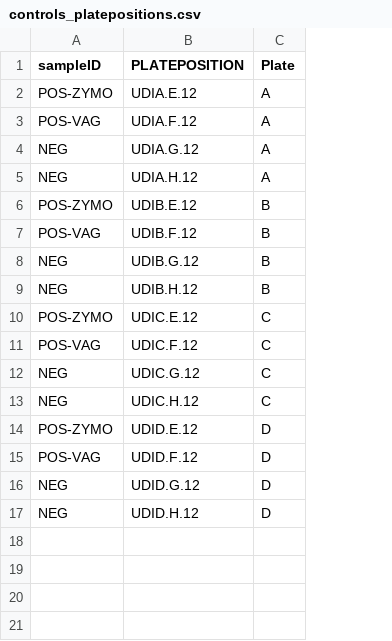
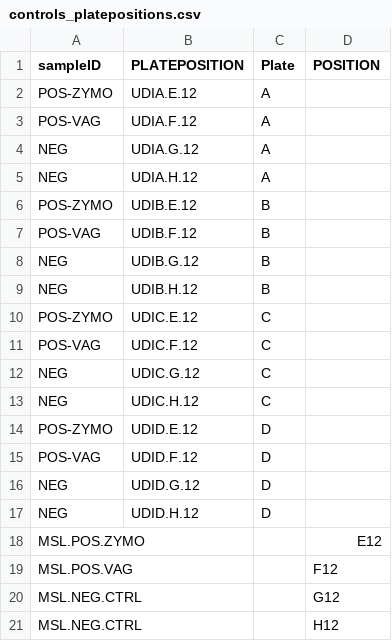
Before and after one commit to jbholm/IGS_dada2_pipeline, a CSV file: data/controls_platepositions.csv, drawn as a sheet; the diff names each change by its address in the sheet, - before the commit and + after, or states it on an @@ line.

Commit message:
Use project manifest to rename samples from runs (v5.3.3)
./scripts/make_project_sample_map.py
  Any samples in wells E12-H12 of any plate are treated as MSL controls.
  If provided, use the manifest to rename samples in the gDNA plates. Exclude
    the control wells from renaming. Quit if any samples in the manifest are
    absent from the gDNA plate maps.
  Report the number of unfilled wells in the gDNA plate maps, and the final
    numer of client samples and MSL controls.

Squashed commit of the following:

commit b9c5f6fb044f053b75fb38fd8c234d9bf6529767
commit 3cb1c5ff546988f060300858a7c3017e7aebb290

```diff
--- a/data/controls_platepositions.csv
+++ b/data/controls_platepositions.csv
+column D (POSITION), empty
+row 18: MSL.POS.ZYMO |  |  | E12
+row 19: MSL.POS.VAG |  |  | F12
+row 20: MSL.NEG.CTRL |  |  | G12
+row 21: MSL.NEG.CTRL |  |  | H12
```
Also changed, not shown: 2 other files.
